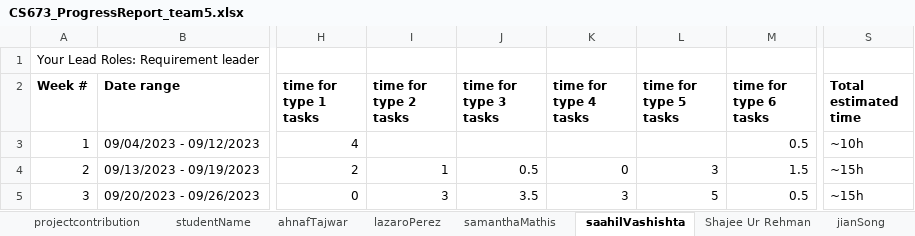
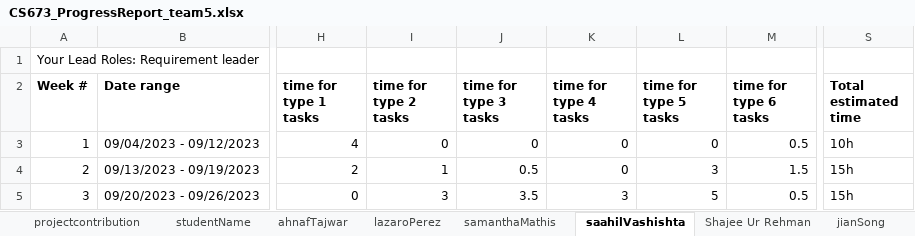
Before and after one commit to smathis122/cs763-project, an Excel workbook: doc/CS673_ProgressReport_team5.xlsx, sheet saahilVashishta, drawn as a sheet; only a part is shown, gaps mark what is left out; values as stored, in another font and other column widths than the file's, no borders; charts and pictures not drawn; the diff covers the shown part only; the diff names each change by its address in the sheet, - before the commit and + after, or states it on an @@ line.

```diff
--- a/doc/CS673_ProgressReport_team5.xlsx (sheet saahilVashishta)
+++ b/doc/CS673_ProgressReport_team5.xlsx (sheet saahilVashishta)
-I3 (time for type 2 tasks): (empty)
+I3 (time for type 2 tasks): 0
-J3 (time for type 3 tasks): (empty)
+J3 (time for type 3 tasks): 0
-K3 (time for type 4 tasks): (empty)
+K3 (time for type 4 tasks): 0
-L3 (time for type 5 tasks): (empty)
+L3 (time for type 5 tasks): 0
-S3 (Total estimated time): ~10h
+S3 (Total estimated time): 10h
-S4:S5 (Total estimated time): ~15h
+S4:S5 (Total estimated time): 15h
```
Also changed, not shown: 3 added rows elsewhere in this sheet, sheet Summary-GroupIterationProgress, sheet projectcontribution, sheet jianSong, sheet ahnafTajwar, sheet Shajee Ur Rehman, sheet samanthaMathis, 1 more sheet, doc/CS673_SPPP_RiskManagement_team5.xlsx, 10 other files.
